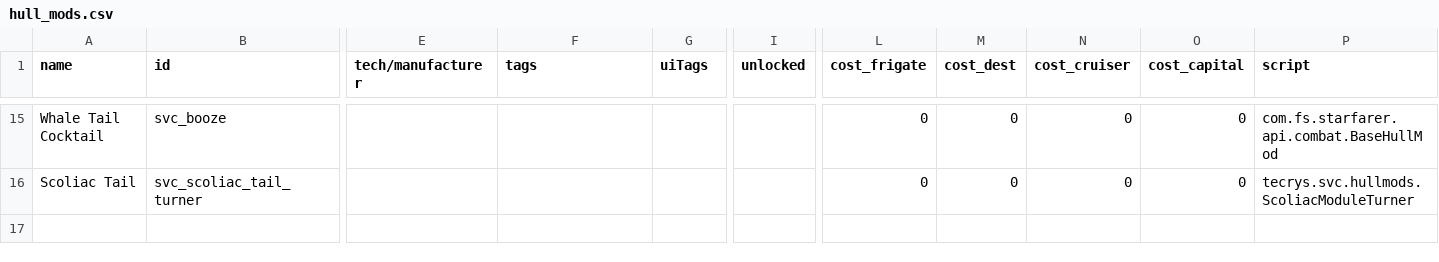
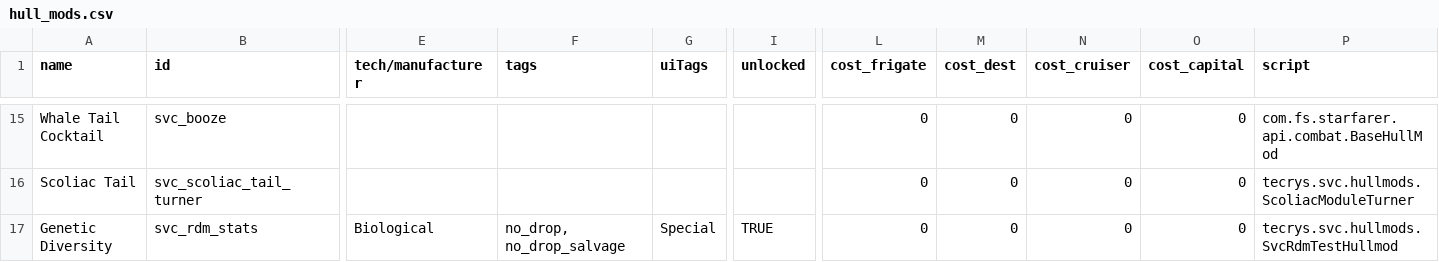
Before and after one commit to DesperatePeter/starsector-symbiotic-void-creatures, a CSV file: data/hullmods/hull_mods.csv, drawn as a sheet; only a part is shown, gaps mark what is left out; rows hold the shown columns only; the diff names each change by its address in the sheet, - before the commit and + after, or states it on an @@ line.

```diff
--- a/data/hullmods/hull_mods.csv
+++ b/data/hullmods/hull_mods.csv
+row 17: Genetic Diversity | svc_rdm_stats | Biological | no_drop, no_drop_salvage | Special | TRUE | 0 | 0 | 0 | 0 | tecrys.svc.hullmods.SvcRdmTestHullmod
```
Also changed, not shown: data/weapons/weapon_data.csv, 13 other files.
